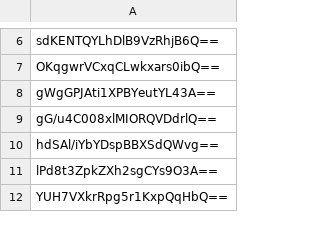
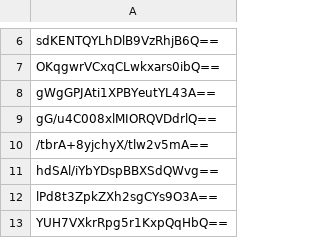
Before and after one commit to bluebluebluejhgafjk/the-link-poop, a CSV file: raw_end_user.csv, drawn as a sheet; only a part is shown, gaps mark what is left out; the diff names each change by its address in the sheet, - before the commit and + after, or states it on an @@ line.

Commit message:
Auto-update raw_end_user.csv (31 hashes)

```diff
--- a/raw_end_user.csv
+++ b/raw_end_user.csv
+row 10: /tbrA+8yjchyX/tlw2v5mA==
```
